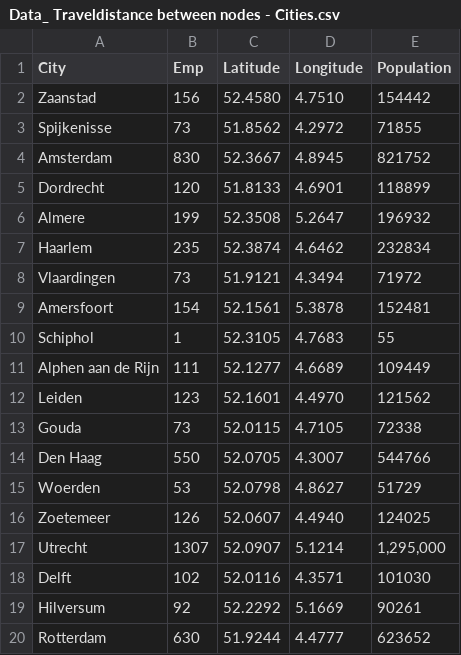
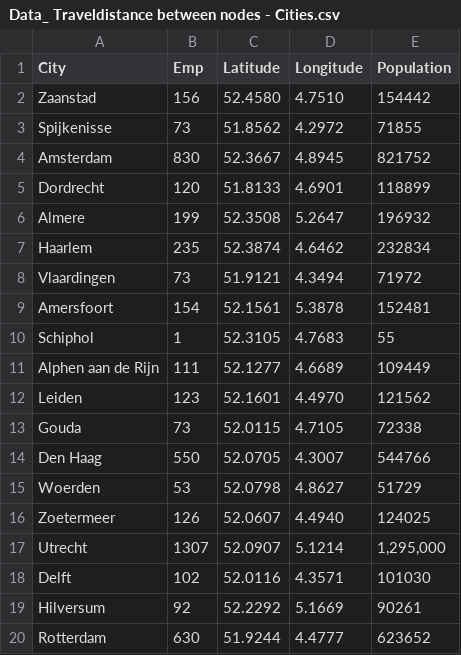
Before and after one commit to stellamulia/stellamulia, a CSV file: Data_ Traveldistance between nodes - Cities.csv, drawn as a sheet.

Commit message:
Update Data_ Traveldistance between nodes - Cities.csv

```diff
--- a/Data_ Traveldistance between nodes - Cities.csv
+++ b/Data_ Traveldistance between nodes - Cities.csv
@@ -15,3 +15,3 @@ Den Haag,550,52.0705,4.3007,544766
 Woerden,53,52.0798,4.8627,51729
-Zoetemeer,126,52.0607,4.4940,124025
+Zoetermeer,126,52.0607,4.4940,124025
 Utrecht,1307,52.0907,5.1214,"1,295,000"
```
